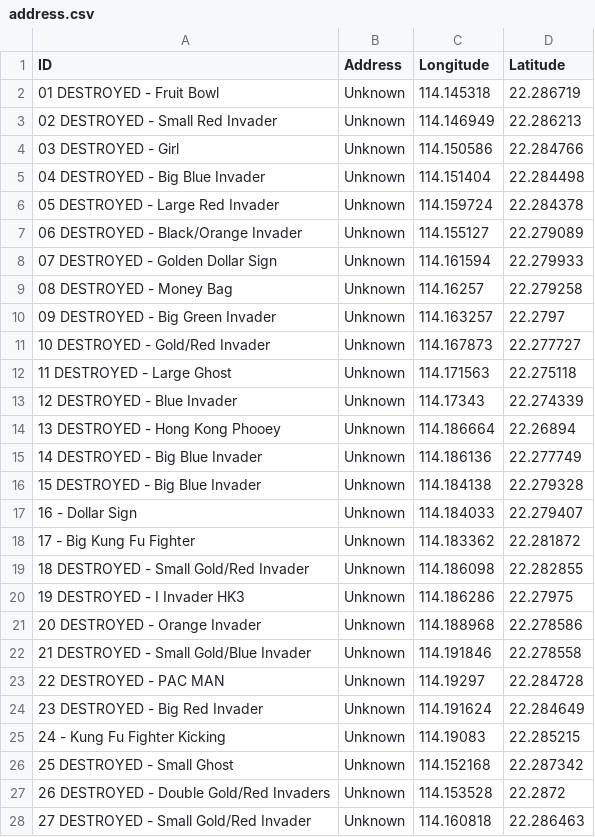
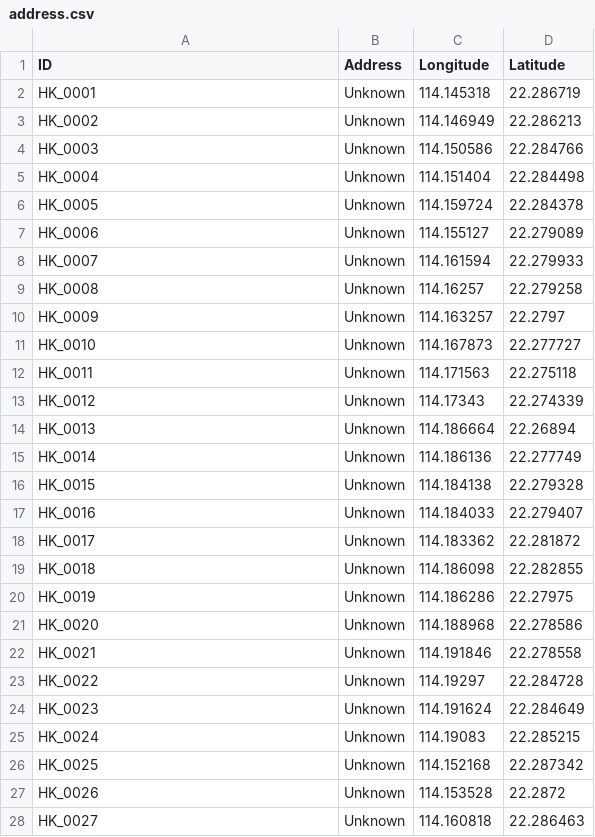
Before and after one commit to SHAO-Nuoya/Where-Are-My-INVADERS, a CSV file: data/address.csv, drawn as a sheet; only a part is shown; the diff covers the shown part only.

Commit message:
update HK

```diff
--- a/data/address.csv
+++ b/data/address.csv
@@ -1,28 +1,28 @@
 ID;Address;Longitude;Latitude
-01 DESTROYED - Fruit Bowl;Unknown;114.145318;22.286719
-02 DESTROYED - Small Red Invader;Unknown;114.146949;22.286213
-03 DESTROYED - Girl;Unknown;114.150586;22.284766
-04 DESTROYED - Big Blue Invader;Unknown;114.151404;22.284498
-05 DESTROYED - Large Red Invader;Unknown;114.159724;22.284378
-06 DESTROYED - Black/Orange Invader;Unknown;114.155127;22.279089
-07 DESTROYED - Golden Dollar Sign;Unknown;114.161594;22.279933
-08 DESTROYED - Money Bag;Unknown;114.16257;22.279258
-09 DESTROYED - Big Green Invader;Unknown;114.163257;22.2797
-10 DESTROYED - Gold/Red Invader;Unknown;114.167873;22.277727
-11 DESTROYED - Large Ghost;Unknown;114.171563;22.275118
-12 DESTROYED - Blue Invader;Unknown;114.17343;22.274339
-13 DESTROYED - Hong Kong Phooey;Unknown;114.186664;22.26894
-14 DESTROYED - Big Blue Invader;Unknown;114.186136;22.277749
-15 DESTROYED - Big Blue Invader;Unknown;114.184138;22.279328
-16 - Dollar Sign;Unknown;114.184033;22.279407
-17 - Big Kung Fu Fighter;Unknown;114.183362;22.281872
-18 DESTROYED - Small Gold/Red Invader;Unknown;114.186098;22.282855
-19 DESTROYED - I Invader HK3;Unknown;114.186286;22.27975
-20 DESTROYED - Orange Invader;Unknown;114.188968;22.278586
-21 DESTROYED - Small Gold/Blue Invader;Unknown;114.191846;22.278558
-22 DESTROYED - PAC MAN;Unknown;114.19297;22.284728
-23 DESTROYED - Big Red Invader;Unknown;114.191624;22.284649
-24 - Kung Fu Fighter Kicking;Unknown;114.19083;22.285215
-25 DESTROYED - Small Ghost;Unknown;114.152168;22.287342
-26 DESTROYED - Double Gold/Red Invaders;Unknown;114.153528;22.2872
-27 DESTROYED - Small Gold/Red Invader;Unknown;114.160818;22.286463
+HK_0001;Unknown;114.145318;22.286719
+HK_0002;Unknown;114.146949;22.286213
+HK_0003;Unknown;114.150586;22.284766
+HK_0004;Unknown;114.151404;22.284498
+HK_0005;Unknown;114.159724;22.284378
+HK_0006;Unknown;114.155127;22.279089
+HK_0007;Unknown;114.161594;22.279933
+HK_0008;Unknown;114.16257;22.279258
+HK_0009;Unknown;114.163257;22.2797
+HK_0010;Unknown;114.167873;22.277727
+HK_0011;Unknown;114.171563;22.275118
+HK_0012;Unknown;114.17343;22.274339
+HK_0013;Unknown;114.186664;22.26894
+HK_0014;Unknown;114.186136;22.277749
+HK_0015;Unknown;114.184138;22.279328
+HK_0016;Unknown;114.184033;22.279407
+HK_0017;Unknown;114.183362;22.281872
+HK_0018;Unknown;114.186098;22.282855
+HK_0019;Unknown;114.186286;22.27975
+HK_0020;Unknown;114.188968;22.278586
+HK_0021;Unknown;114.191846;22.278558
+HK_0022;Unknown;114.19297;22.284728
+HK_0023;Unknown;114.191624;22.284649
+HK_0024;Unknown;114.19083;22.285215
+HK_0025;Unknown;114.152168;22.287342
+HK_0026;Unknown;114.153528;22.2872
+HK_0027;Unknown;114.160818;22.286463
```
Also changed, not shown: 22 edited cells elsewhere in this file.
